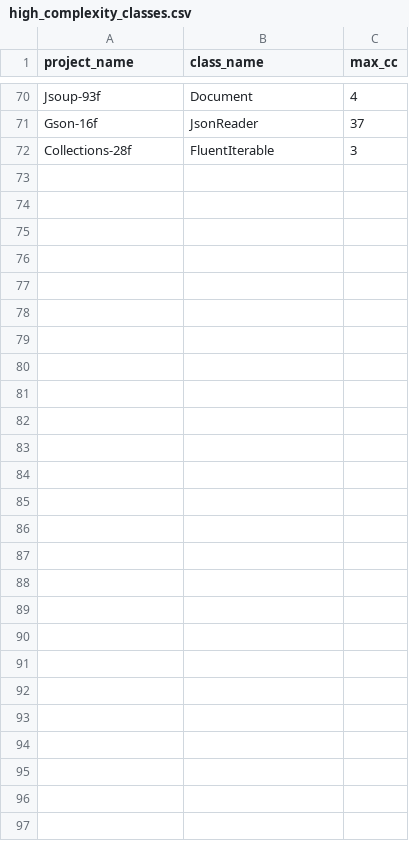
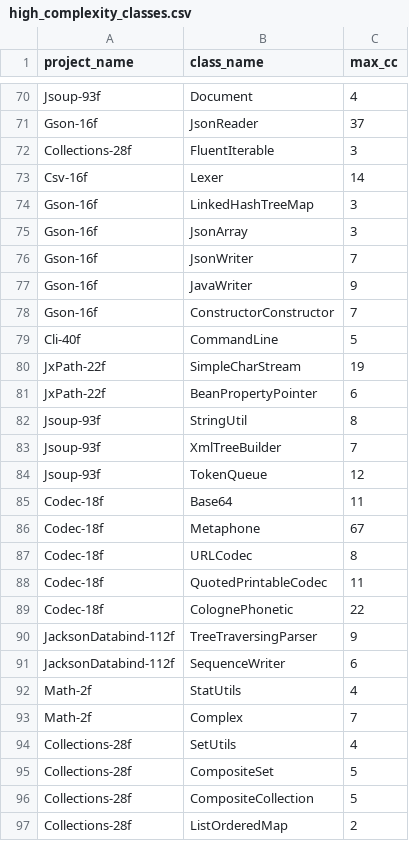
Before and after one commit to PANTA-TestAutomation/Panta, a CSV file: evaluation/data/high_complexity_classes.csv, drawn as a sheet; only a part is shown, gaps mark what is left out; the diff names each change by its address in the sheet, - before the commit and + after, or states it on an @@ line.

```diff
--- a/evaluation/data/high_complexity_classes.csv
+++ b/evaluation/data/high_complexity_classes.csv
+row 73: Csv-16f | Lexer | 14
+row 74: Gson-16f | LinkedHashTreeMap | 3
+row 75: Gson-16f | JsonArray | 3
+row 76: Gson-16f | JsonWriter | 7
+row 77: Gson-16f | JavaWriter | 9
+row 78: Gson-16f | ConstructorConstructor | 7
+row 79: Cli-40f | CommandLine | 5
+row 80: JxPath-22f | SimpleCharStream | 19
+row 81: JxPath-22f | BeanPropertyPointer | 6
+row 82: Jsoup-93f | StringUtil | 8
+row 83: Jsoup-93f | XmlTreeBuilder | 7
+row 84: Jsoup-93f | TokenQueue | 12
+row 85: Codec-18f | Base64 | 11
+row 86: Codec-18f | Metaphone | 67
+row 87: Codec-18f | URLCodec | 8
+row 88: Codec-18f | QuotedPrintableCodec | 11
+row 89: Codec-18f | ColognePhonetic | 22
+row 90: JacksonDatabind-112f | TreeTraversingParser | 9
+row 91: JacksonDatabind-112f | SequenceWriter | 6
+row 92: Math-2f | StatUtils | 4
+row 93: Math-2f | Complex | 7
+row 94: Collections-28f | SetUtils | 4
+row 95: Collections-28f | CompositeSet | 5
+row 96: Collections-28f | CompositeCollection | 5
+row 97: Collections-28f | ListOrderedMap | 2
```
Also changed, not shown: evaluation/data/testing_classes.csv, 3 other files.
